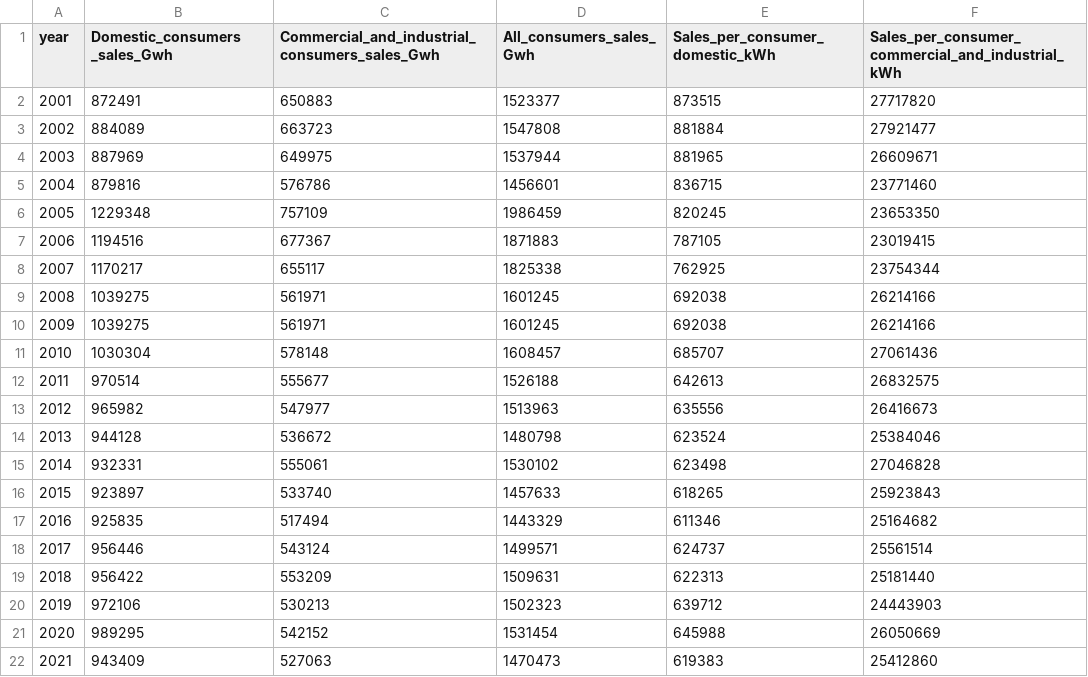
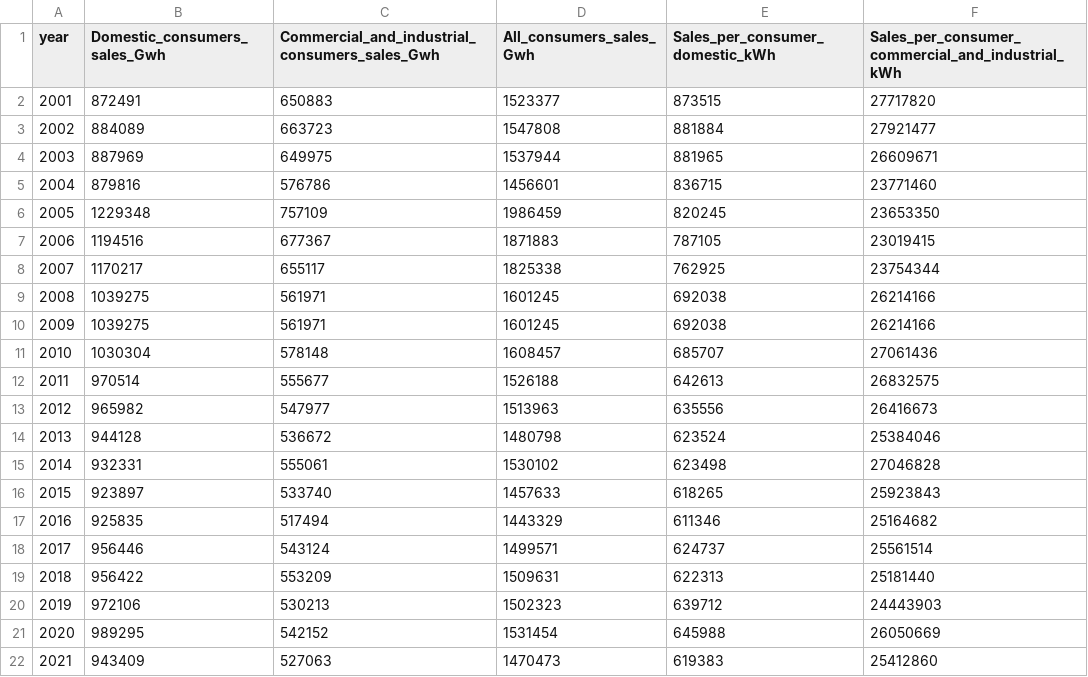
Before and after one commit to Raye-Cheng/Data, a CSV file: LondonGasConsumption.csv, drawn as a sheet.

Commit message:
Update LondonGasConsumption.csv

```diff
--- a/LondonGasConsumption.csv
+++ b/LondonGasConsumption.csv
@@ -1,2 +1,2 @@
-year,Domestic_consumers _sales_Gwh,Commercial_and_industrial_consumers_sales_Gwh,All_consumers_sales_Gwh,Sales_per_consumer_domestic_kWh,Sales_per_consumer_commercial_and_industrial_kWh
+year,Domestic_consumers_sales_Gwh,Commercial_and_industrial_consumers_sales_Gwh,All_consumers_sales_Gwh,Sales_per_consumer_domestic_kWh,Sales_per_consumer_commercial_and_industrial_kWh
 2001,872491,650883,1523377,873515,27717820
```
